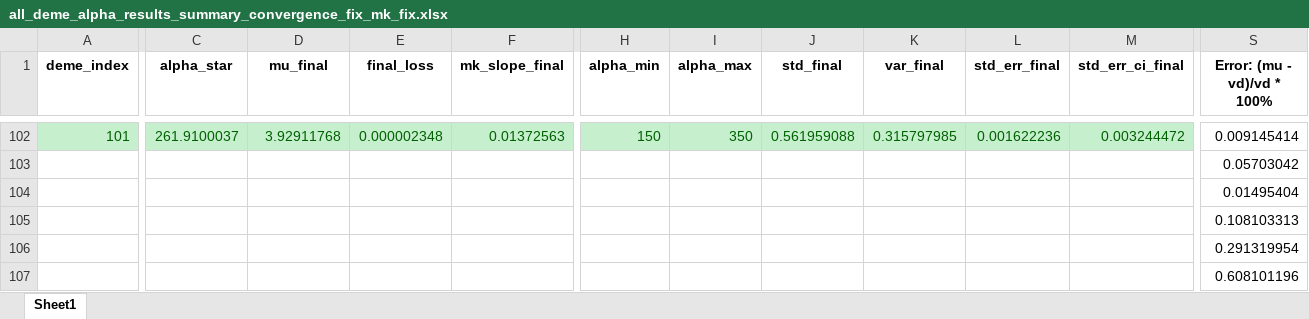
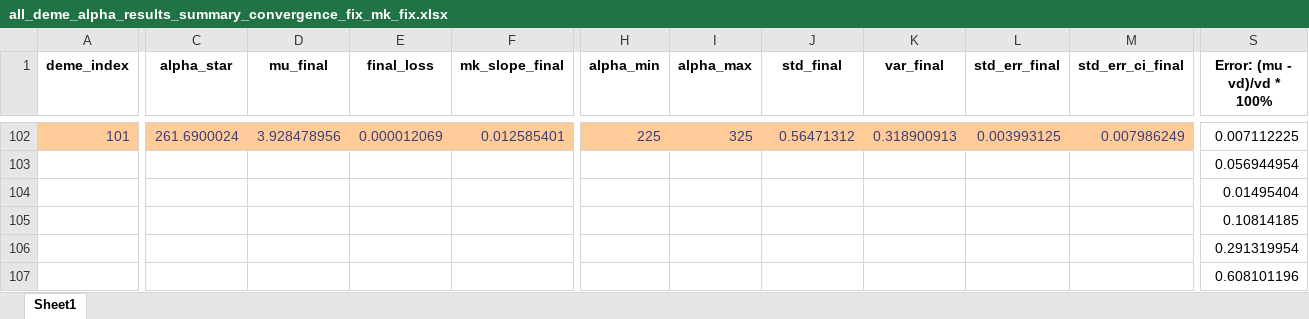
Before and after one commit to Frood-for-Thought/Bac_Evol_SSA, an Excel workbook: DDM GD Find Alpha Rebuild/all_deme_alpha_results_summary_convergence_fix_mk_fix.xlsx, sheet Sheet1, drawn as a sheet; only a part is shown, gaps mark what is left out; values as stored, in another font and other column widths than the file's, no borders; charts and pictures not drawn; the diff covers the shown part only; the diff names each change by its address in the sheet, - before the commit and + after, or states it on an @@ line.

Commit message:
Update all_deme_alpha_results_summary_convergence_fix_mk_fix.xlsx

```diff
--- a/DDM GD Find Alpha Rebuild/all_deme_alpha_results_summary_convergence_fix_mk_fix.xlsx (sheet Sheet1)
+++ b/DDM GD Find Alpha Rebuild/all_deme_alpha_results_summary_convergence_fix_mk_fix.xlsx (sheet Sheet1)
@@ A102:M102 fill: #C6EFCE → #FFCC99, text colour: #006100 → #3F3F76 @@
-C102 (alpha_star): 261.9100037
+C102 (alpha_star): 261.6900024
-D102 (mu_final): 3.92911768
+D102 (mu_final): 3.928478956
-E102 (final_loss): 0.000002348
+E102 (final_loss): 0.000012069
-F102 (mk_slope_final): 0.01372563
+F102 (mk_slope_final): 0.012585401
-H102 (alpha_min): 150
+H102 (alpha_min): 225
-I102 (alpha_max): 350
+I102 (alpha_max): 325
-J102 (std_final): 0.561959088
+J102 (std_final): 0.56471312
-K102 (var_final): 0.315797985
+K102 (var_final): 0.318900913
-L102 (std_err_final): 0.001622236
+L102 (std_err_final): 0.003993125
-M102 (std_err_ci_final): 0.003244472
+M102 (std_err_ci_final): 0.007986249
-S102 (Error: (mu - vd)/vd * 100%): 0.009145414
+S102 (Error: (mu - vd)/vd * 100%): 0.007112225
-S103 (Error: (mu - vd)/vd * 100%): 0.05703042
+S103 (Error: (mu - vd)/vd * 100%): 0.056944954
-S105 (Error: (mu - vd)/vd * 100%): 0.108103313
+S105 (Error: (mu - vd)/vd * 100%): 0.10814185
```
Also changed, not shown: 34 edited cells and cell formats elsewhere in this sheet, charts or pictures.
